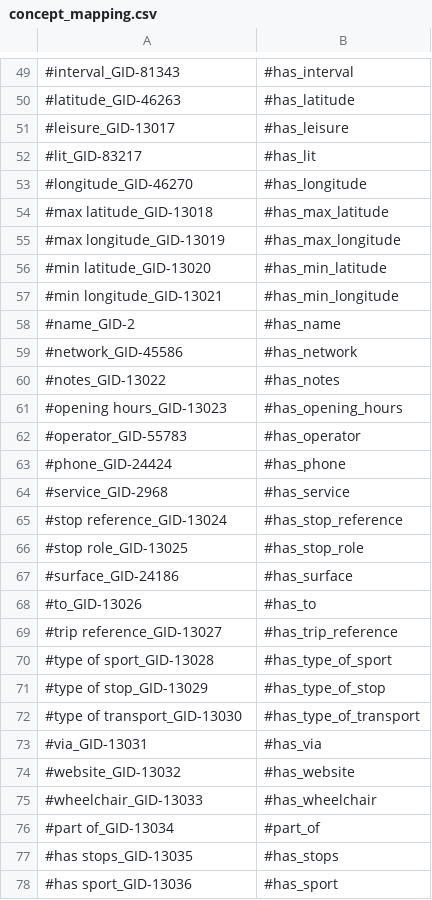
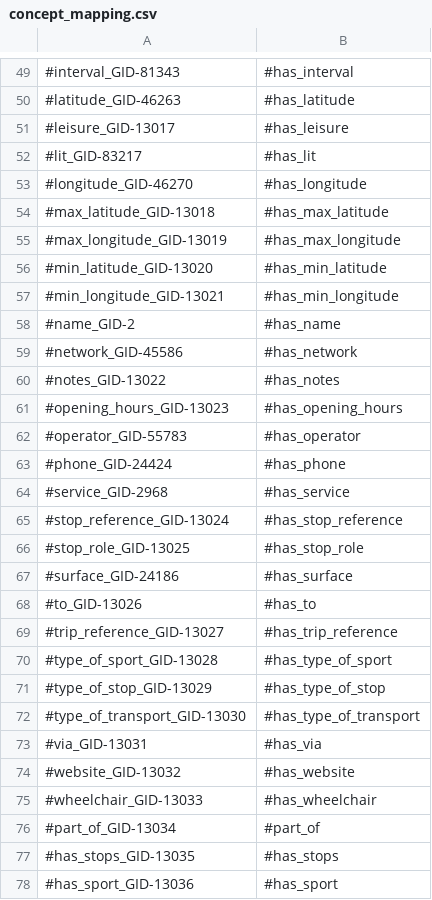
Before and after one commit to patrick-nanys/SportsFacilitiesAndTransportationInTrentino, a CSV file: Phase 3 - Language Definition/concept_mapping.csv, drawn as a sheet; only a part is shown, gaps mark what is left out; the diff covers the shown part only; the diff names each change by its address in the sheet, - before the commit and + after, or states it on an @@ line.

```diff
--- a/Phase 3 - Language Definition/concept_mapping.csv
+++ b/Phase 3 - Language Definition/concept_mapping.csv
-A54: #max latitude_GID-13018
+A54: #max_latitude_GID-13018
-A55: #max longitude_GID-13019
+A55: #max_longitude_GID-13019
-A56: #min latitude_GID-13020
+A56: #min_latitude_GID-13020
-A57: #min longitude_GID-13021
+A57: #min_longitude_GID-13021
-A61: #opening hours_GID-13023
+A61: #opening_hours_GID-13023
-A65: #stop reference_GID-13024
+A65: #stop_reference_GID-13024
-A66: #stop role_GID-13025
+A66: #stop_role_GID-13025
-A69: #trip reference_GID-13027
+A69: #trip_reference_GID-13027
-A70: #type of sport_GID-13028
+A70: #type_of_sport_GID-13028
-A71: #type of stop_GID-13029
+A71: #type_of_stop_GID-13029
-A72: #type of transport_GID-13030
+A72: #type_of_transport_GID-13030
-A76: #part of_GID-13034
+A76: #part_of_GID-13034
-A77: #has stops_GID-13035
+A77: #has_stops_GID-13035
-A78: #has sport_GID-13036
+A78: #has_sport_GID-13036
```
Also changed, not shown: 21 edited cells elsewhere in this file, 20 other files.
